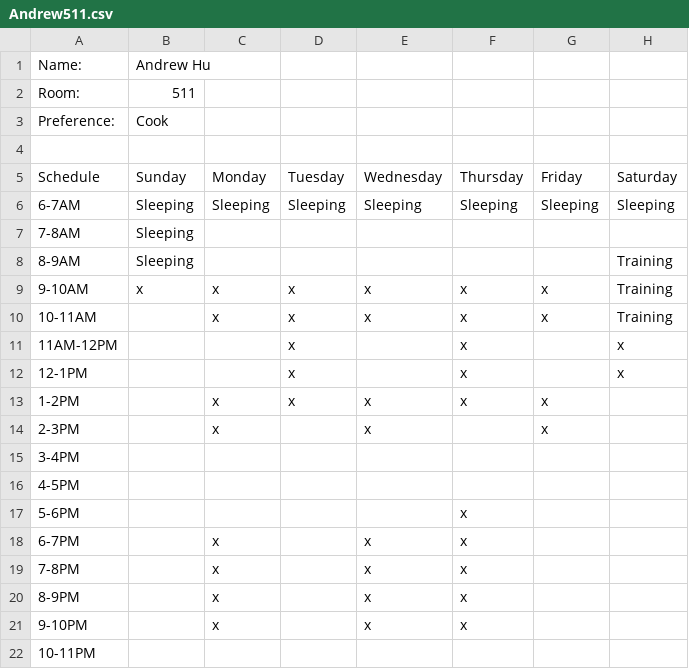
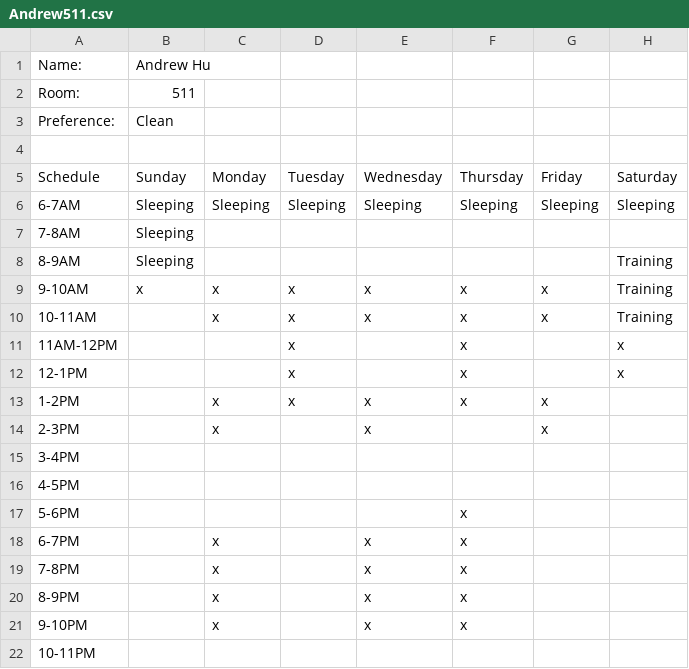
Before and after one commit to FluxMaster/LaborAutomator, a CSV file: Schedules/Andrew511.csv, drawn as a sheet.

```diff
--- a/Schedules/Andrew511.csv
+++ b/Schedules/Andrew511.csv
@@ -2,3 +2,3 @@ Name:,Andrew Hu ,,,,,,
 Room:,511,,,,,,
-Preference:,Cook
+Preference:,Clean
 ,,,,,,,
```
Also changed, not shown: ScheduleData.csv, Schedules/Anthony415.csv, 33 other files.
